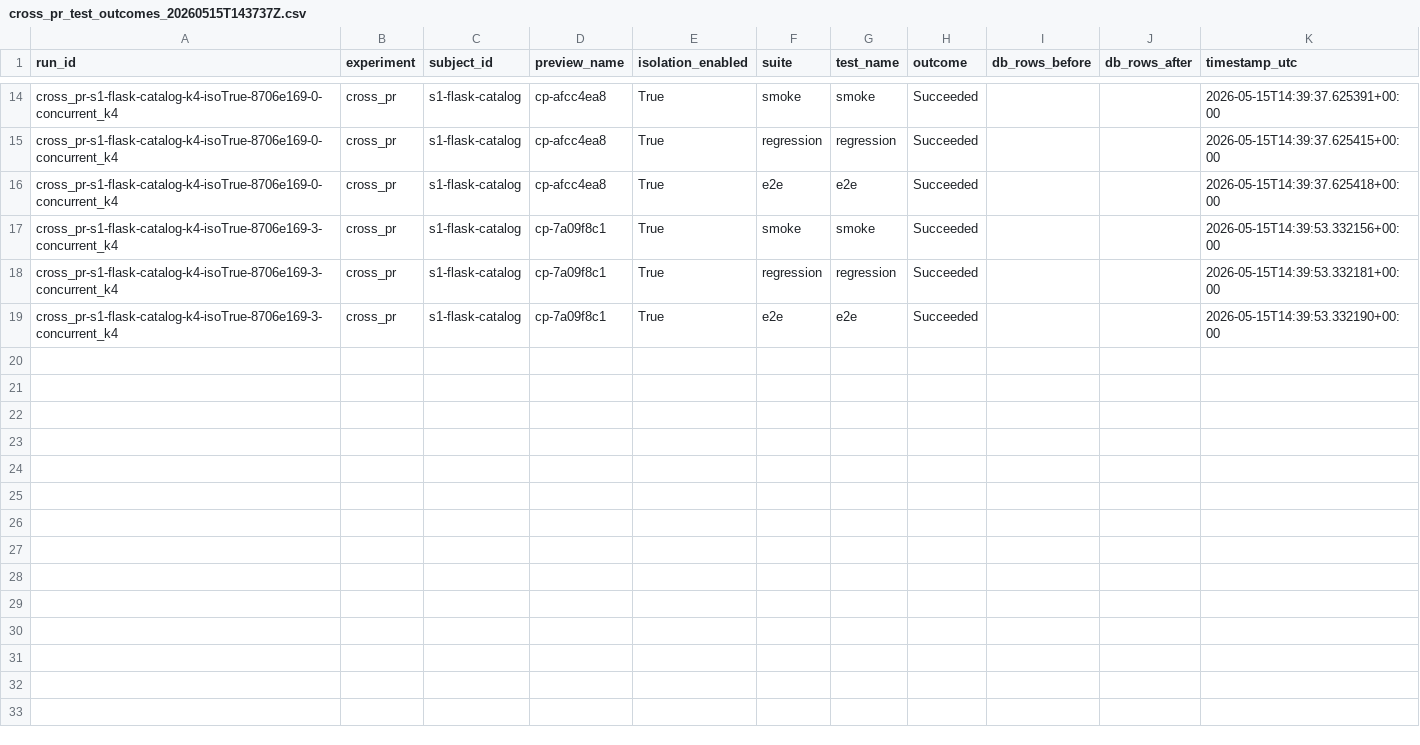
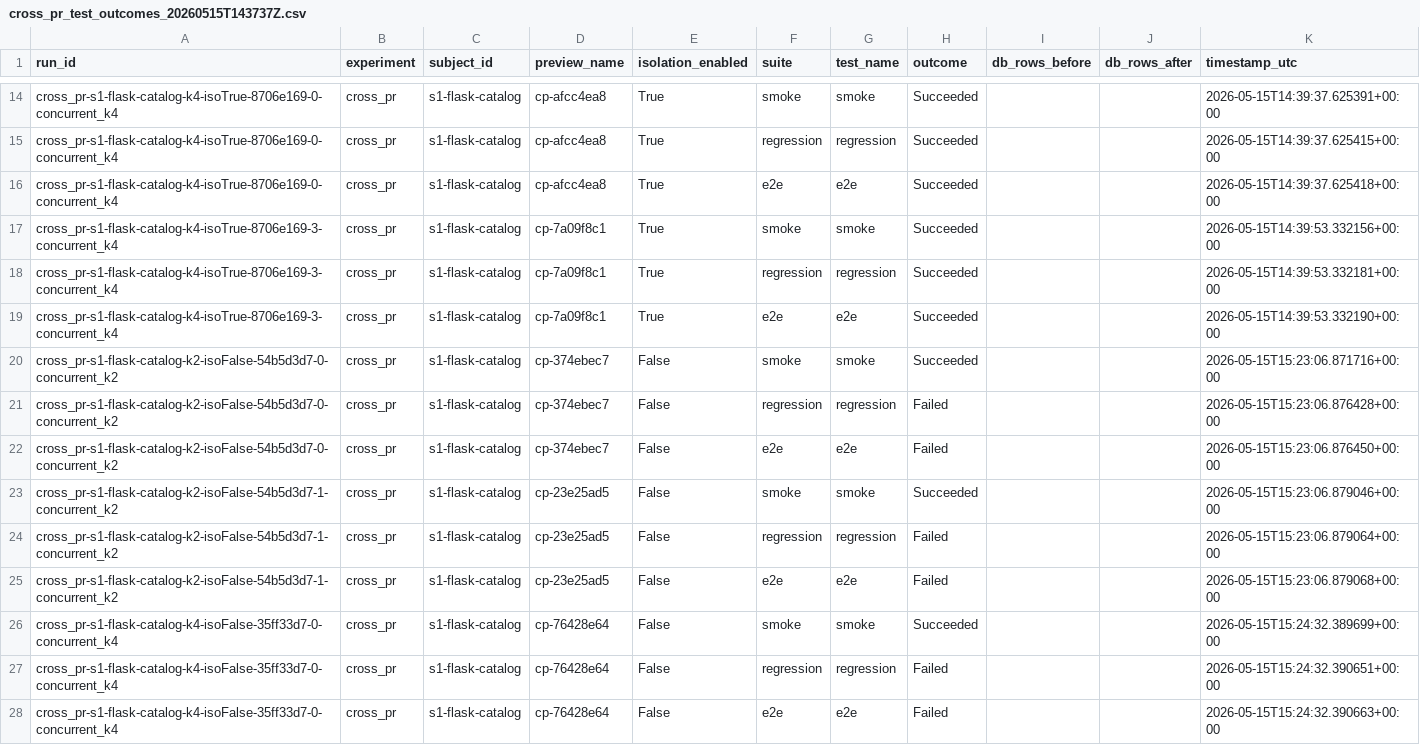
Before and after one commit to ihsenalaya/preview-experiments, a CSV file: results/s1-flask-catalog/cross_pr_test_outcomes_20260515T143737Z.csv, drawn as a sheet; only a part is shown, gaps mark what is left out; the diff covers the shown part only; the diff names each change by its address in the sheet, - before the commit and + after, or states it on an @@ line.

Commit message:
Add advanced RQ3 stats; fix S2 migration (apt-get update); restart RQ2 runner
EXPERIMENT_METRICS.md:
- RQ3: add Cliff's delta=1.0, A12=1.0, Mann-Whitney U=0 for pipeline total
- RQ3: checkpoint_total distribution — median=14.0s, skewness=2.55 (right-skewed)
- RQ3: throughput table (49.2 vs 95.2 previews/h), overhead decomposition
- RQ3: Spearman rho=0.993 note, CV=7.1%, recommended framing (absolute cost)
- Updated article sentence for RQ3 with full statistical detail
- Runner v2 status update (PID 249005, 18:38Z restart)

subjects/s2-listmonk/meta.yaml:
- Fix migration: add apt-get update before apt-get install postgresql-client
- Remove pipe to tail (was hiding apt-get exit code)

results/s1-flask-catalog/:
- cross_pr_test_outcomes_20260515T143737Z.csv: append k=2/k=4 iso=False rows (from killed v1 runner)
- cross_pr_test_outcomes_20260515T163956Z.csv: new file from v2 runner (k=2 iso=True, in progress)

```diff
--- a/results/s1-flask-catalog/cross_pr_test_outcomes_20260515T143737Z.csv
+++ b/results/s1-flask-catalog/cross_pr_test_outcomes_20260515T143737Z.csv
+row 20: cross_pr-s1-flask-catalog-k2-isoFalse-54b5d3d7-0-concurrent_k2 | cross_pr | s1-flask-catalog | cp-374ebec7 | False | smoke | smoke | Succeeded |  |  | 2026-05-15T15:23:06.871716+00:00
+row 21: cross_pr-s1-flask-catalog-k2-isoFalse-54b5d3d7-0-concurrent_k2 | cross_pr | s1-flask-catalog | cp-374ebec7 | False | regression | regression | Failed |  |  | 2026-05-15T15:23:06.876428+00:00
+row 22: cross_pr-s1-flask-catalog-k2-isoFalse-54b5d3d7-0-concurrent_k2 | cross_pr | s1-flask-catalog | cp-374ebec7 | False | e2e | e2e | Failed |  |  | 2026-05-15T15:23:06.876450+00:00
+row 23: cross_pr-s1-flask-catalog-k2-isoFalse-54b5d3d7-1-concurrent_k2 | cross_pr | s1-flask-catalog | cp-23e25ad5 | False | smoke | smoke | Succeeded |  |  | 2026-05-15T15:23:06.879046+00:00
+row 24: cross_pr-s1-flask-catalog-k2-isoFalse-54b5d3d7-1-concurrent_k2 | cross_pr | s1-flask-catalog | cp-23e25ad5 | False | regression | regression | Failed |  |  | 2026-05-15T15:23:06.879064+00:00
+row 25: cross_pr-s1-flask-catalog-k2-isoFalse-54b5d3d7-1-concurrent_k2 | cross_pr | s1-flask-catalog | cp-23e25ad5 | False | e2e | e2e | Failed |  |  | 2026-05-15T15:23:06.879068+00:00
+row 26: cross_pr-s1-flask-catalog-k4-isoFalse-35ff33d7-0-concurrent_k4 | cross_pr | s1-flask-catalog | cp-76428e64 | False | smoke | smoke | Succeeded |  |  | 2026-05-15T15:24:32.389699+00:00
+row 27: cross_pr-s1-flask-catalog-k4-isoFalse-35ff33d7-0-concurrent_k4 | cross_pr | s1-flask-catalog | cp-76428e64 | False | regression | regression | Failed |  |  | 2026-05-15T15:24:32.390651+00:00
+row 28: cross_pr-s1-flask-catalog-k4-isoFalse-35ff33d7-0-concurrent_k4 | cross_pr | s1-flask-catalog | cp-76428e64 | False | e2e | e2e | Failed |  |  | 2026-05-15T15:24:32.390663+00:00
```
Also changed, not shown: 9 added rows elsewhere in this file, 3 other files.
